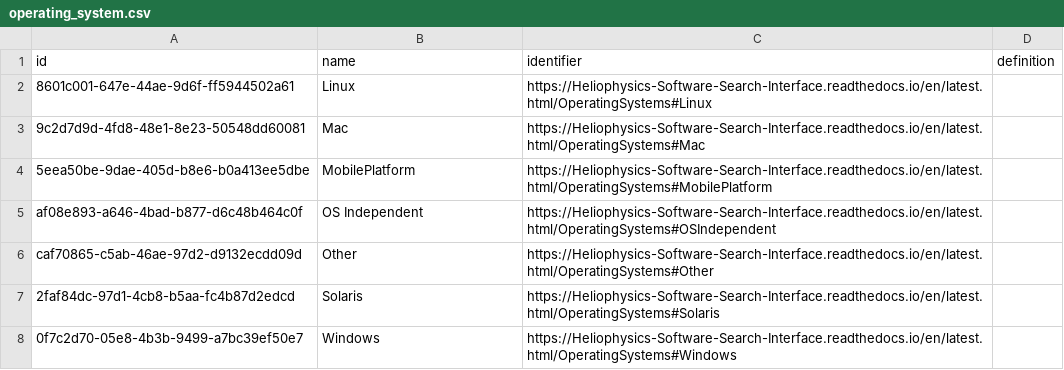
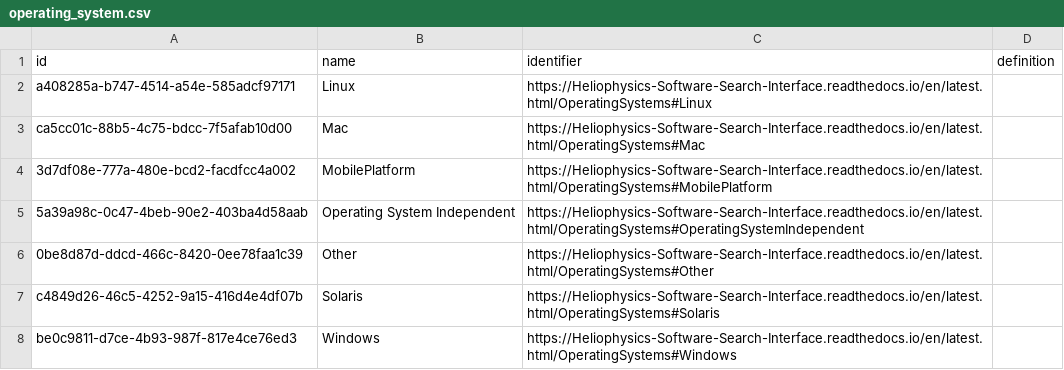
Before and after one commit to Heliophysics-Software-Search-Interface/hssi-website, a CSV file: django/website/config/db/operating_system.csv, drawn as a sheet.

```diff
--- a/django/website/config/db/operating_system.csv
+++ b/django/website/config/db/operating_system.csv
@@ -1,8 +1,8 @@
 id,name,identifier,definition
-8601c001-647e-44ae-9d6f-ff5944502a61,Linux,https://Heliophysics-Software-Search-Interface.readthedocs.io/en/latest.html/OperatingSystems#Linux,
-9c2d7d9d-4fd8-48e1-8e23-50548dd60081,Mac,https://Heliophysics-Software-Search-Interface.readthedocs.io/en/latest.html/OperatingSystems#Mac,
-5eea50be-9dae-405d-b8e6-b0a413ee5dbe,MobilePlatform,https://Heliophysics-Software-Search-Interface.readthedocs.io/en/latest.html/OperatingSystems#MobilePlatform,
-af08e893-a646-4bad-b877-d6c48b464c0f,OS Independent,https://Heliophysics-Software-Search-Interface.readthedocs.io/en/latest.html/OperatingSystems#OSIndependent,
-caf70865-c5ab-46ae-97d2-d9132ecdd09d,Other,https://Heliophysics-Software-Search-Interface.readthedocs.io/en/latest.html/OperatingSystems#Other,
-2faf84dc-97d1-4cb8-b5aa-fc4b87d2edcd,Solaris,https://Heliophysics-Software-Search-Interface.readthedocs.io/en/latest.html/OperatingSystems#Solaris,
-0f7c2d70-05e8-4b3b-9499-a7bc39ef50e7,Windows,https://Heliophysics-Software-Search-Interface.readthedocs.io/en/latest.html/OperatingSystems#Windows,
+a408285a-b747-4514-a54e-585adcf97171,Linux,https://Heliophysics-Software-Search-Interface.readthedocs.io/en/latest.html/OperatingSystems#Linux,
+ca5cc01c-88b5-4c75-bdcc-7f5afab10d00,Mac,https://Heliophysics-Software-Search-Interface.readthedocs.io/en/latest.html/OperatingSystems#Mac,
+3d7df08e-777a-480e-bcd2-facdfcc4a002,MobilePlatform,https://Heliophysics-Software-Search-Interface.readthedocs.io/en/latest.html/OperatingSystems#MobilePlatform,
+5a39a98c-0c47-4beb-90e2-403ba4d58aab,Operating System Independent,https://Heliophysics-Software-Search-Interface.readthedocs.io/en/latest.html/OperatingSystems#OperatingSystemIndependent,
+0be8d87d-ddcd-466c-8420-0ee78faa1c39,Other,https://Heliophysics-Software-Search-Interface.readthedocs.io/en/latest.html/OperatingSystems#Other,
+c4849d26-46c5-4252-9a15-416d4e4df07b,Solaris,https://Heliophysics-Software-Search-Interface.readthedocs.io/en/latest.html/OperatingSystems#Solaris,
+be0c9811-d7ce-4b93-987f-817e4ce76ed3,Windows,https://Heliophysics-Software-Search-Interface.readthedocs.io/en/latest.html/OperatingSystems#Windows,
```
Also changed, not shown: django/website/config/db/keyword.csv, django/website/config/db/license.csv, 15 other files.
